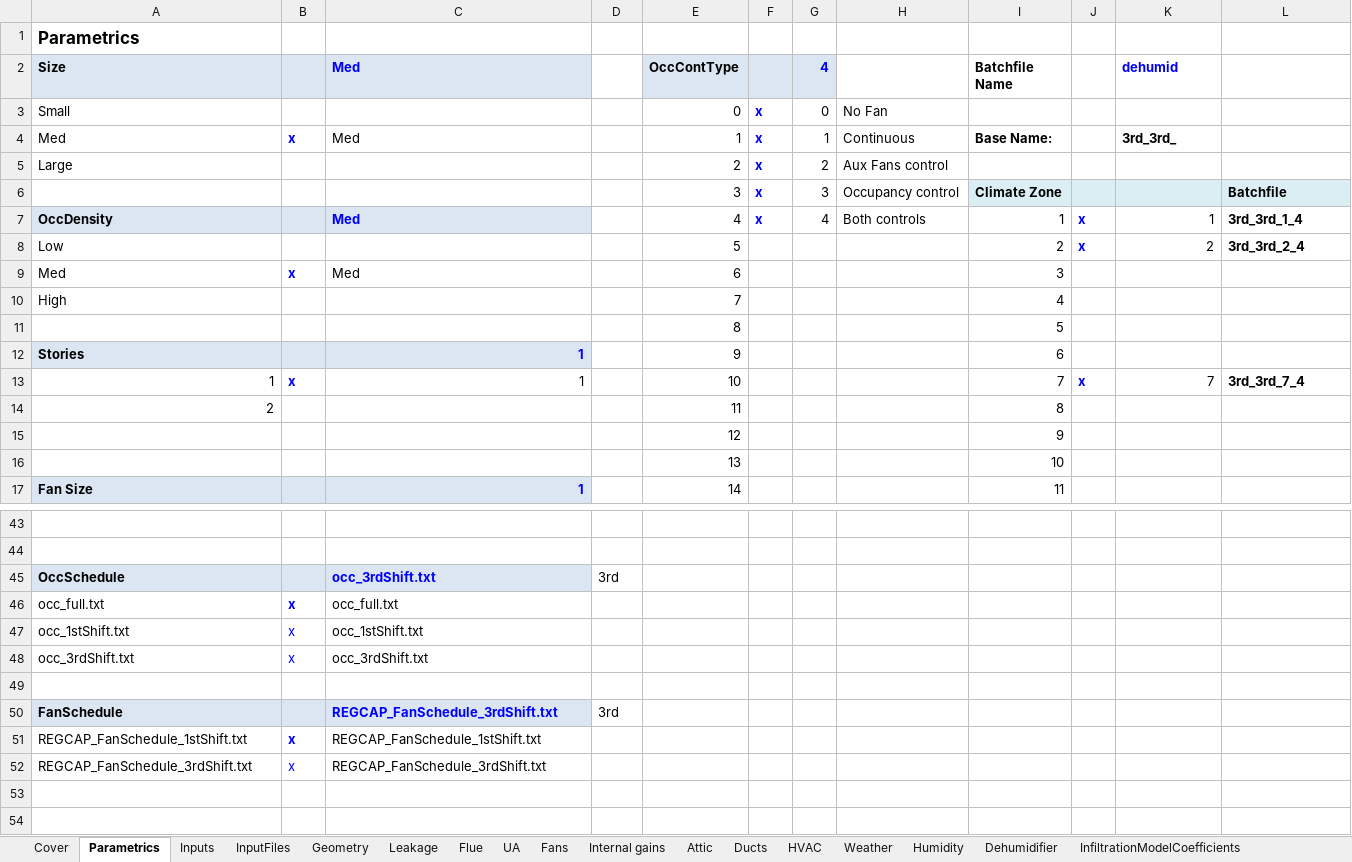
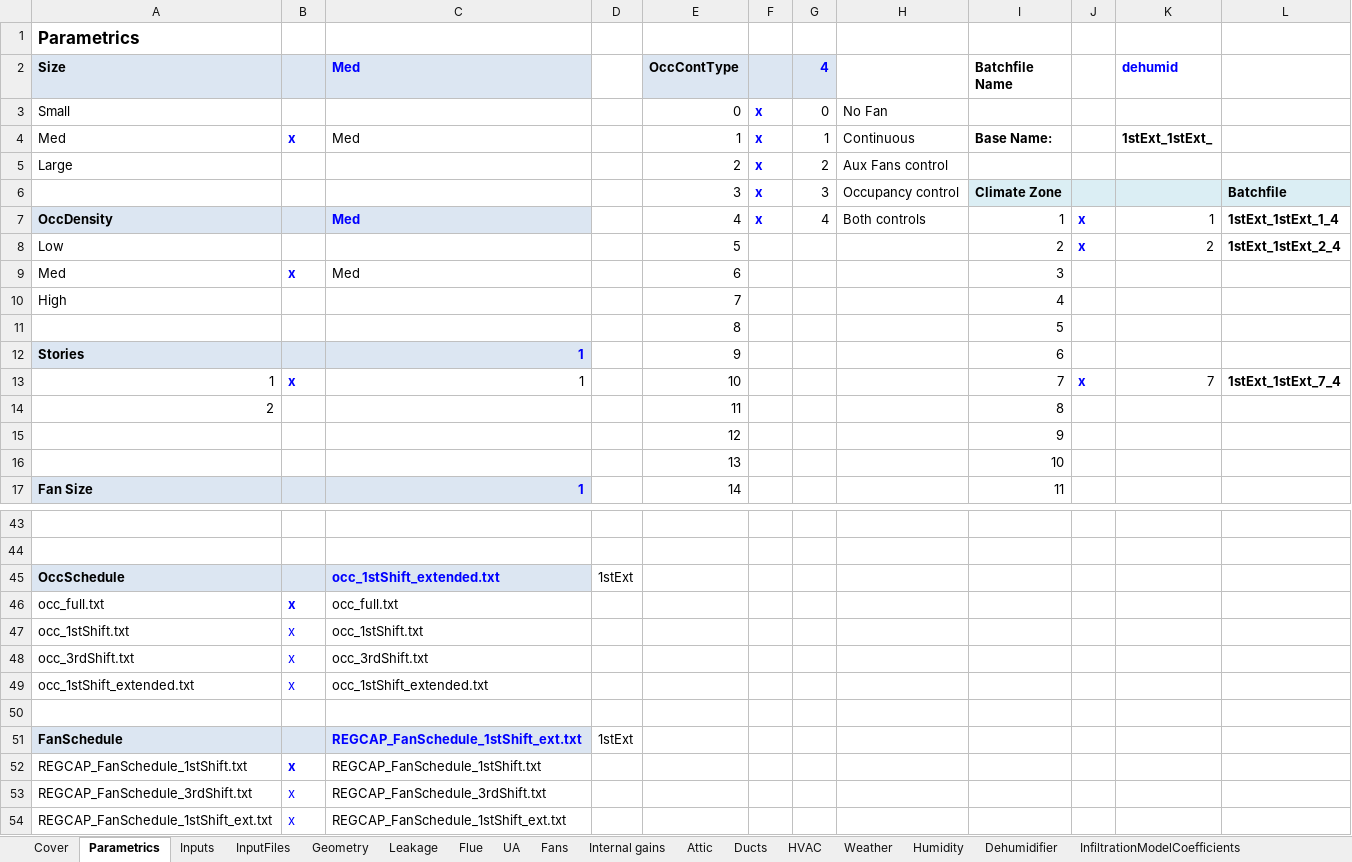
Before and after one commit to btus/regcap, an Excel workbook: REGCAP_inputs.xlsm, sheet Parametrics, drawn as a sheet; only a part is shown, gaps mark what is left out; values as stored, in another font and other column widths than the file's, no borders; charts and pictures not drawn; addresses are those after the commit; the diff names each change by its address in the sheet, - before the commit and + after, or states it on an @@ line.

Commit message:
Created new extended absence occupancy and fan schedules. Slight edits to the input spreadsheet (ie., file names).

```diff
--- a/REGCAP_inputs.xlsm (sheet Parametrics)
+++ b/REGCAP_inputs.xlsm (sheet Parametrics)
-K4 (dehumid): 3rd_3rd_
+K4 (dehumid): 1stExt_1stExt_
-L7: 3rd_3rd_1_4
+L7: 1stExt_1stExt_1_4
-L8: 3rd_3rd_2_4
+L8: 1stExt_1stExt_2_4
-L13: 3rd_3rd_7_4
+L13: 1stExt_1stExt_7_4
-C45 (Med): occ_3rdShift.txt
+C45 (Med): occ_1stShift_extended.txt
-D45: 3rd
+D45: 1stExt
+row 49: occ_1stShift_extended.txt | x | occ_1stShift_extended.txt
-C51 (Med): REGCAP_FanSchedule_3rdShift.txt
+C51 (Med): REGCAP_FanSchedule_1stShift_ext.txt
-D51: 3rd
+D51: 1stExt
+row 54: REGCAP_FanSchedule_1stShift_ext.txt | x | REGCAP_FanSchedule_1stShift_ext.txt
```
Also changed, not shown: sheet InputFiles, sheet Inputs, formulas that keep their value, 5 other files.
